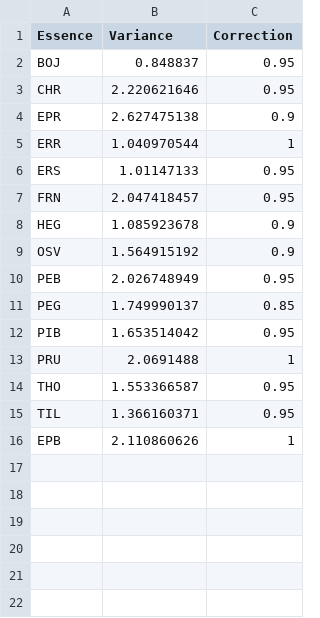
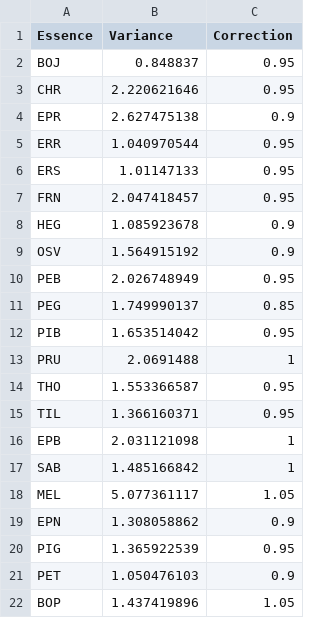
Before and after one commit to Modelisation-DRF/Artemis2014, a CSV file: data-raw/MortCANEU/CovParmMortCANEU.csv, drawn as a sheet.

```diff
--- a/data-raw/MortCANEU/CovParmMortCANEU.csv
+++ b/data-raw/MortCANEU/CovParmMortCANEU.csv
@@ -4,3 +4,3 @@ CHR;2.220621646;0.95
 EPR;2.627475138;0.9
-ERR;1.040970544;1
+ERR;1.040970544;0.95
 ERS;1.01147133;0.95
@@ -15,2 +15,8 @@ THO;1.553366587;0.95
 TIL;1.366160371;0.95
-EPB;2.110860626;1
+EPB;2.031121098;1
+SAB;1.485166842;1
+MEL;5.077361117;1.05
+EPN;1.308058862;0.9
+PIG;1.365922539;0.95
+PET;1.050476103;0.9
+BOP;1.437419896;1.05
```
Also changed, not shown: data-raw/MortCANEU/EssGrMortCANEU.csv, data-raw/MortCANEU/ParaMortCANEU.csv, 1 other file.
